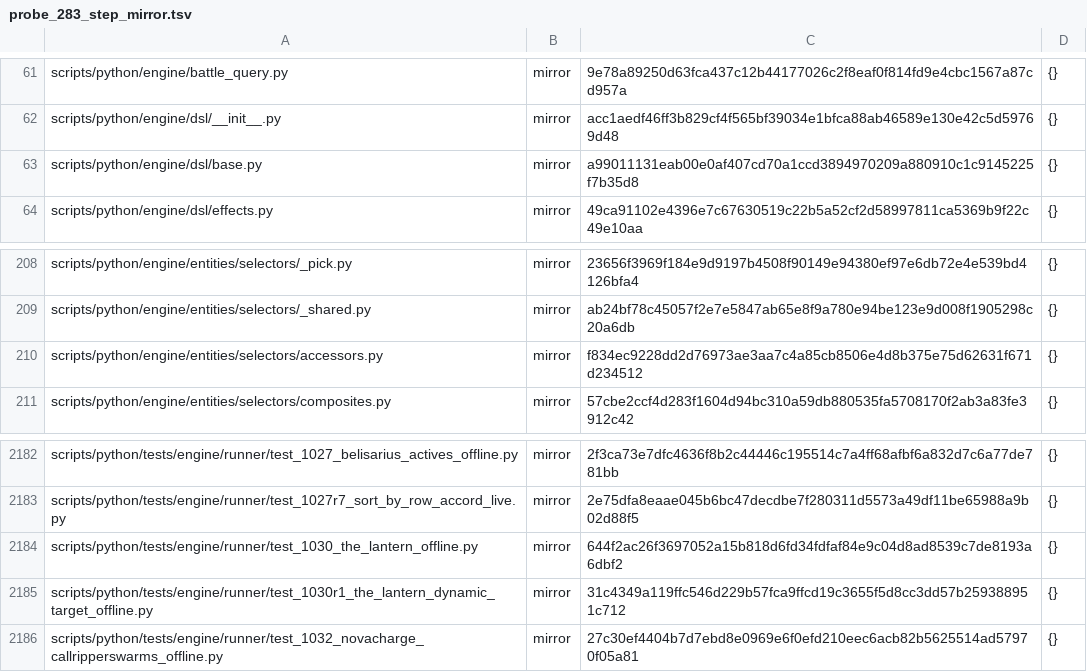
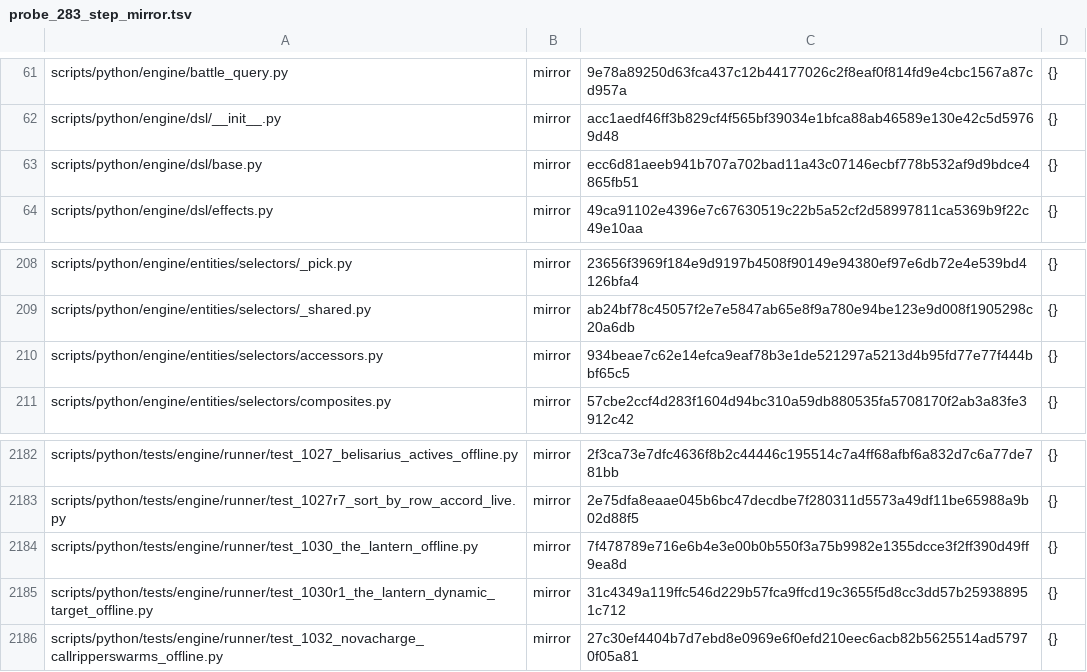
Before and after one commit to NicolasVautrin/tacticus-tools, a TSV file: scripts/cliquets-cache/probe_283_step_mirror.tsv, drawn as a sheet; only a part is shown, gaps mark what is left out.

```diff
--- a/scripts/cliquets-cache/probe_283_step_mirror.tsv
+++ b/scripts/cliquets-cache/probe_283_step_mirror.tsv
@@ -62,3 +62,3 @@ scripts/python/engine/battle_query.py	mirror	9e78a89250d63fca437c12b44177026c2f8
 scripts/python/engine/dsl/__init__.py	mirror	acc1aedf46ff3b829cf4f565bf39034e1bfca88ab46589e130e42c5d59769d48	{}
-scripts/python/engine/dsl/base.py	mirror	a99011131eab00e0af407cd70a1ccd3894970209a880910c1c9145225f7b35d8	{}
+scripts/python/engine/dsl/base.py	mirror	ecc6d81aeeb941b707a702bad11a43c07146ecbf778b532af9d9bdce4865fb51	{}
 scripts/python/engine/dsl/effects.py	mirror	49ca91102e4396e7c67630519c22b5a52cf2d58997811ca5369b9f22c49e10aa	{}
@@ -209,3 +209,3 @@ scripts/python/engine/entities/selectors/_pick.py	mirror	23656f3969f184e9d9197b4
 scripts/python/engine/entities/selectors/_shared.py	mirror	ab24bf78c45057f2e7e5847ab65e8f9a780e94be123e9d008f1905298c20a6db	{}
-scripts/python/engine/entities/selectors/accessors.py	mirror	f834ec9228dd2d76973ae3aa7c4a85cb8506e4d8b375e75d62631f671d234512	{}
+scripts/python/engine/entities/selectors/accessors.py	mirror	934beae7c62e14efca9eaf78b3e1de521297a5213d4b95fd77e77f444bbf65c5	{}
 scripts/python/engine/entities/selectors/composites.py	mirror	57cbe2ccf4d283f1604d94bc310a59db880535fa5708170f2ab3a83fe3912c42	{}
@@ -2183,3 +2183,3 @@ scripts/python/tests/engine/runner/test_1027_belisarius_actives_offline.py	mirro
 scripts/python/tests/engine/runner/test_1027r7_sort_by_row_accord_live.py	mirror	2e75dfa8eaae045b6bc47decdbe7f280311d5573a49df11be65988a9b02d88f5	{}
-scripts/python/tests/engine/runner/test_1030_the_lantern_offline.py	mirror	644f2ac26f3697052a15b818d6fd34fdfaf84e9c04d8ad8539c7de8193a6dbf2	{}
+scripts/python/tests/engine/runner/test_1030_the_lantern_offline.py	mirror	7f478789e716e6b4e3e00b0b550f3a75b9982e1355dcce3f2ff390d49ff9ea8d	{}
 scripts/python/tests/engine/runner/test_1030r1_the_lantern_dynamic_target_offline.py	mirror	31c4349a119ffc546d229b57fca9ffcd19c3655f5d8cc3dd57b259388951c712	{}
```
Also changed, not shown: 3 other files.
